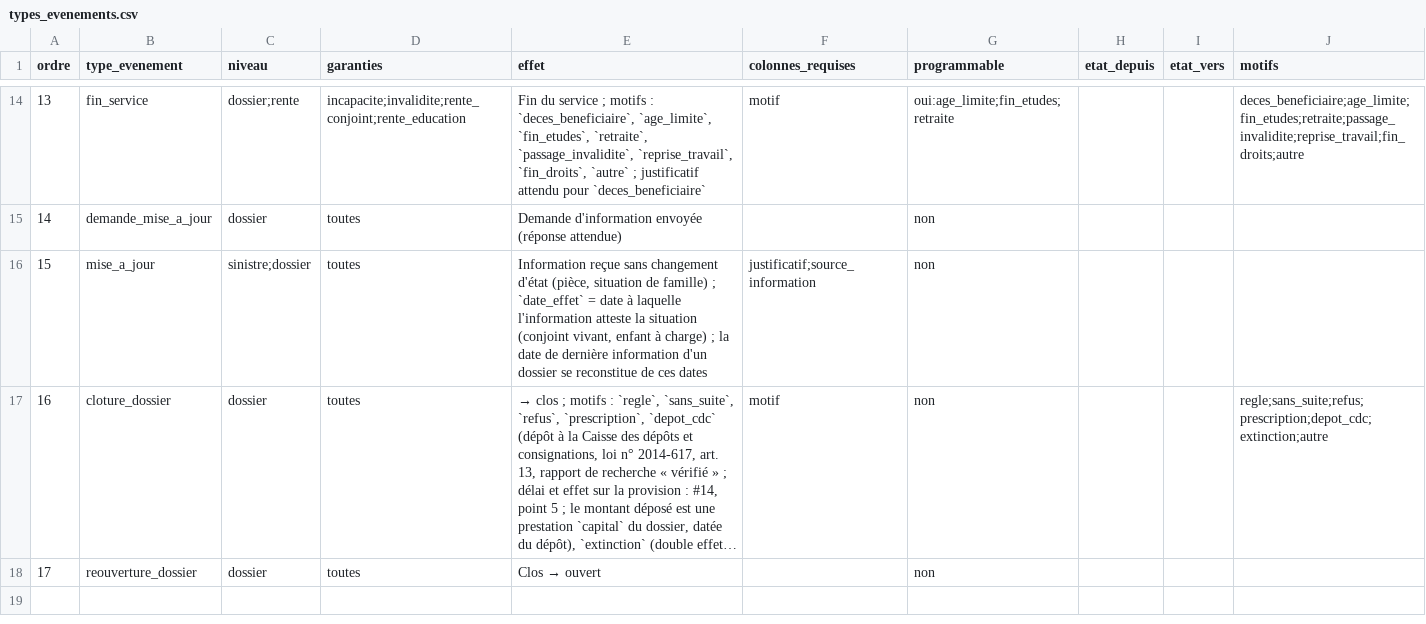
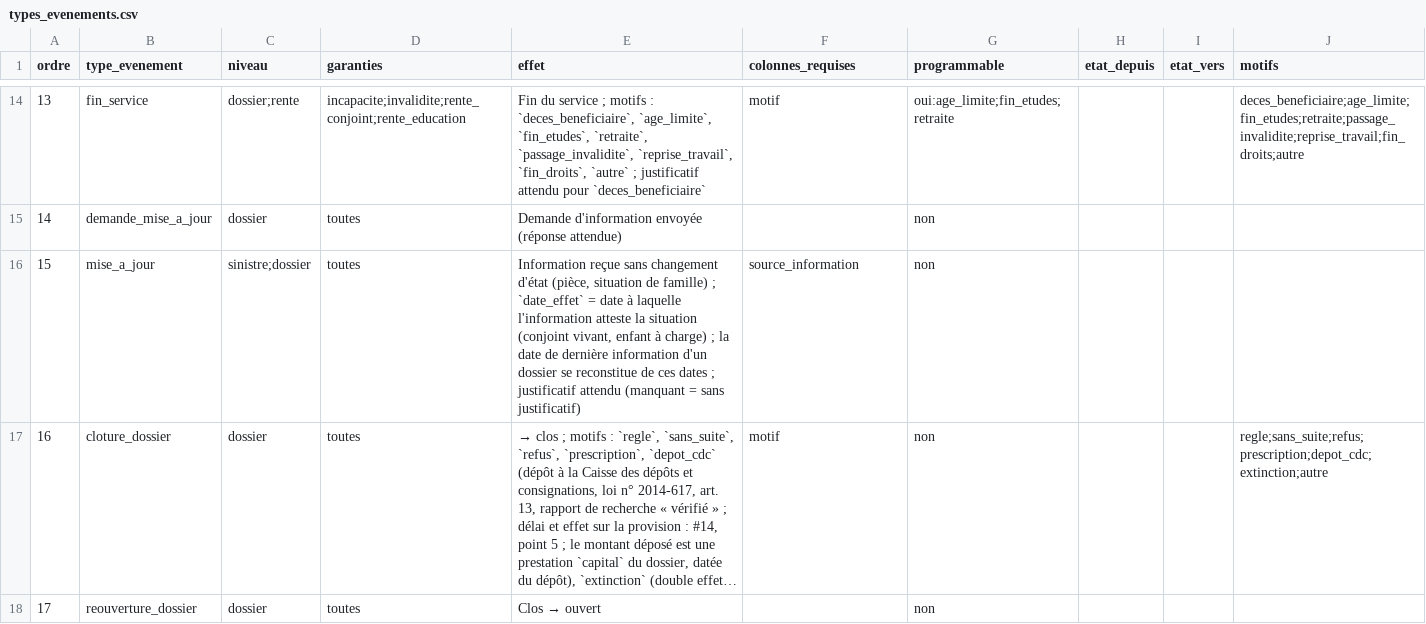
Before and after one commit to Gerard-Garey/outil_prov_vie, a CSV file: inst/extdata/dictionnaire/types_evenements.csv, drawn as a sheet; only a part is shown, gaps mark what is left out; long unchanged cells end in …; the diff names each change by its address in the sheet, - before the commit and + after, or states it on an @@ line.

```diff
--- a/inst/extdata/dictionnaire/types_evenements.csv
+++ b/inst/extdata/dictionnaire/types_evenements.csv
-E16 (effet): …ces dates
+E16 (effet): …ces dates ; justificatif attendu (manquant = sans justificatif)
-F16 (colonnes_requises): justificatif;source_information
+F16 (colonnes_requises): source_information
```
Also changed, not shown: inst/extdata/dictionnaire/colonnes.csv, inst/extdata/dictionnaire/defauts.csv, 4 other files.
